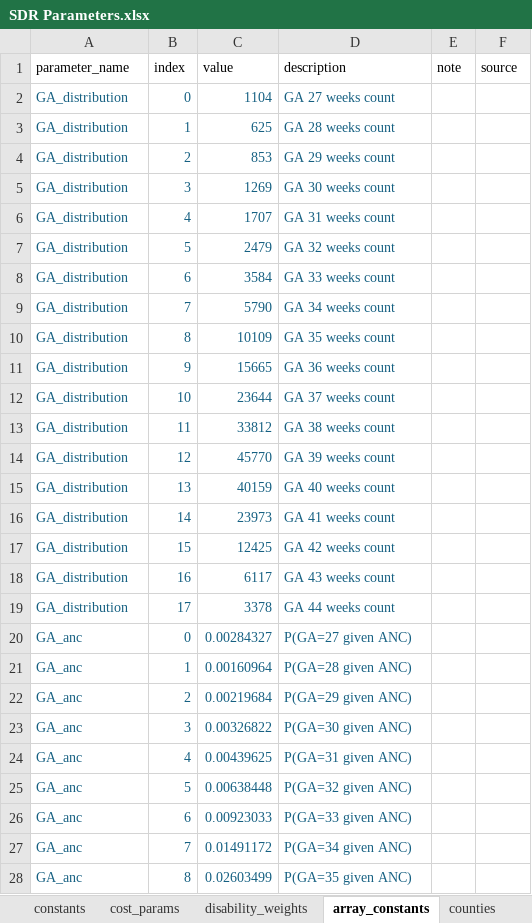
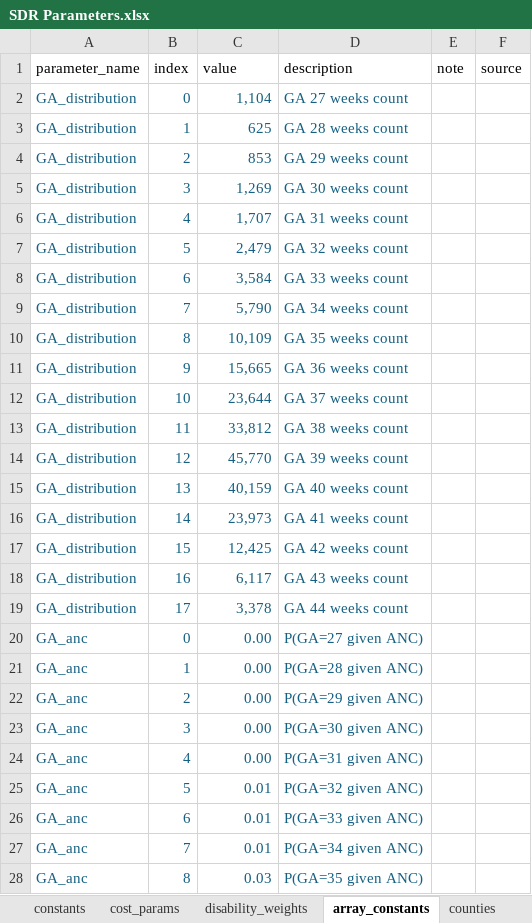
Before and after one commit to Poppyandnucky/SDR-Dashboard-2026, an Excel workbook: SDR Parameters.xlsx, sheet array_constants, drawn as a sheet; only a part is shown; values as stored, in another font and other column widths than the file's, no borders; table styles not drawn; the diff covers the shown part only; the diff names each change by its address in the sheet, - before the commit and + after, or states it on an @@ line.

```diff
--- a/SDR Parameters.xlsx (sheet array_constants)
+++ b/SDR Parameters.xlsx (sheet array_constants)
@@ A1:F1 text size: larger @@
@@ A2:D28 text size: larger @@
-C2 (value): 1104
+C2 (value): 1,104
-C5 (value): 1269
+C5 (value): 1,269
-C6 (value): 1707
+C6 (value): 1,707
-C7 (value): 2479
+C7 (value): 2,479
-C8 (value): 3584
+C8 (value): 3,584
-C9 (value): 5790
+C9 (value): 5,790
-C10 (value): 10109
+C10 (value): 10,109
-C11 (value): 15665
+C11 (value): 15,665
-C12 (value): 23644
+C12 (value): 23,644
-C13 (value): 33812
+C13 (value): 33,812
-C14 (value): 45770
+C14 (value): 45,770
-C15 (value): 40159
+C15 (value): 40,159
-C16 (value): 23973
+C16 (value): 23,973
-C17 (value): 12425
+C17 (value): 12,425
-C18 (value): 6117
+C18 (value): 6,117
-C19 (value): 3378
+C19 (value): 3,378
-C20 (value): 0.00284327
+C20 (value): 0.00
-C21 (value): 0.00160964
+C21 (value): 0.00
-C22 (value): 0.00219684
+C22 (value): 0.00
-C23 (value): 0.00326822
+C23 (value): 0.00
-C24 (value): 0.00439625
+C24 (value): 0.00
-C25 (value): 0.00638448
+C25 (value): 0.01
-C26 (value): 0.00923033
+C26 (value): 0.01
-C27 (value): 0.01491172
+C27 (value): 0.01
-C28 (value): 0.02603499
+C28 (value): 0.03
```
Also changed, not shown: 41 edited cells and cell formats elsewhere in this sheet, sheet Append, sheet calibration_targets, sheet county_calibrated, sheet sampled_params, sheet county_facilities, sheet cost_params, 13 more sheets, hidden cells, charts or pictures, 10 other files.
